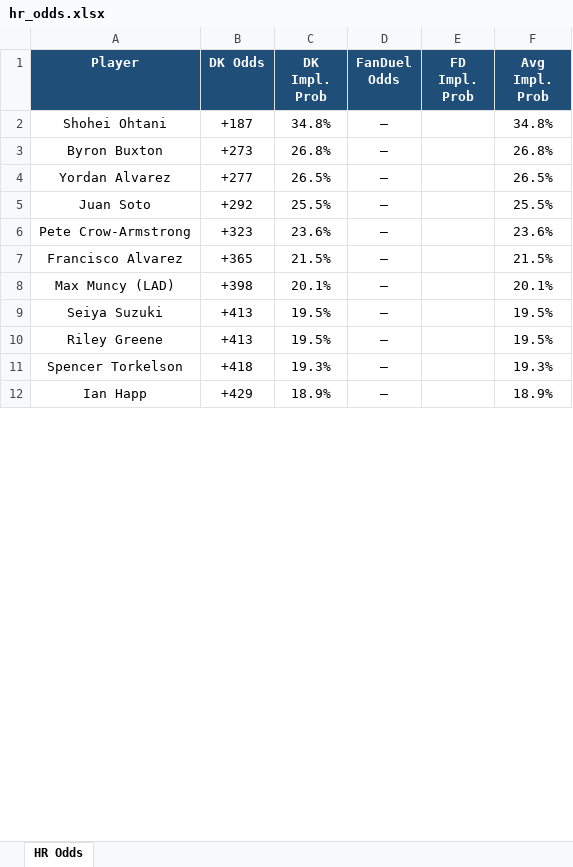
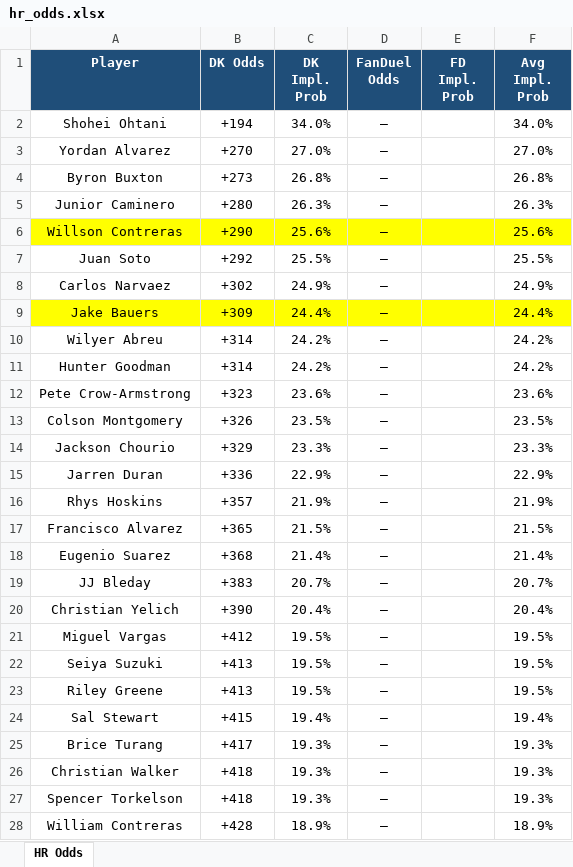
Before and after one commit to kornbergercharles-prog/HR-Odds-Scraper, an Excel workbook: hr_odds.xlsx, sheet HR Odds, drawn as a sheet; only a part is shown; the shorter side is filled out with more unchanged rows; values as stored, in another font and other column widths than the file's, no borders; removed rows and columns are numbered as before the commit, all else as after; the diff covers the shown part only; the diff names each change by its address in the sheet, - before the commit and + after, or states it on an @@ line.

```diff
--- a/hr_odds.xlsx (sheet HR Odds)
+++ b/hr_odds.xlsx (sheet HR Odds)
-B2 (DK Odds): +187
+B2 (DK Odds): +194
-C2 (DK Impl. Prob): 34.8%
+C2 (DK Impl. Prob): 34.0%
-F2 (Avg Impl. Prob): 34.8%
+F2 (Avg Impl. Prob): 34.0%
+row 3: Yordan Alvarez | +270 | 27.0% | — |  | 27.0%
-row 4: Yordan Alvarez | +277 | 26.5% | — |  | 26.5%
+row 5: Junior Caminero | +280 | 26.3% | — |  | 26.3%
+row 6: Willson Contreras | +290 | 25.6% | — |  | 25.6%
+row 8: Carlos Narvaez | +302 | 24.9% | — |  | 24.9%
+row 9: Jake Bauers | +309 | 24.4% | — |  | 24.4%
+row 10: Wilyer Abreu | +314 | 24.2% | — |  | 24.2%
+row 11: Hunter Goodman | +314 | 24.2% | — |  | 24.2%
+row 13: Colson Montgomery | +326 | 23.5% | — |  | 23.5%
+row 14: Jackson Chourio | +329 | 23.3% | — |  | 23.3%
+row 15: Jarren Duran | +336 | 22.9% | — |  | 22.9%
+row 16: Rhys Hoskins | +357 | 21.9% | — |  | 21.9%
-row 8: Max Muncy (LAD) | +398 | 20.1% | — |  | 20.1%
+row 18: Eugenio Suarez | +368 | 21.4% | — |  | 21.4%
+row 19: JJ Bleday | +383 | 20.7% | — |  | 20.7%
+row 20: Christian Yelich | +390 | 20.4% | — |  | 20.4%
+row 21: Miguel Vargas | +412 | 19.5% | — |  | 19.5%
+row 24: Sal Stewart | +415 | 19.4% | — |  | 19.4%
+row 25: Brice Turang | +417 | 19.3% | — |  | 19.3%
+row 26: Christian Walker | +418 | 19.3% | — |  | 19.3%
+row 28: William Contreras | +428 | 18.9% | — |  | 18.9%
```
Also changed, not shown: 80 added rows, 17 removed rows, 1 moved row, 37 edited cells and cell formats elsewhere in this sheet, 1 other file.
